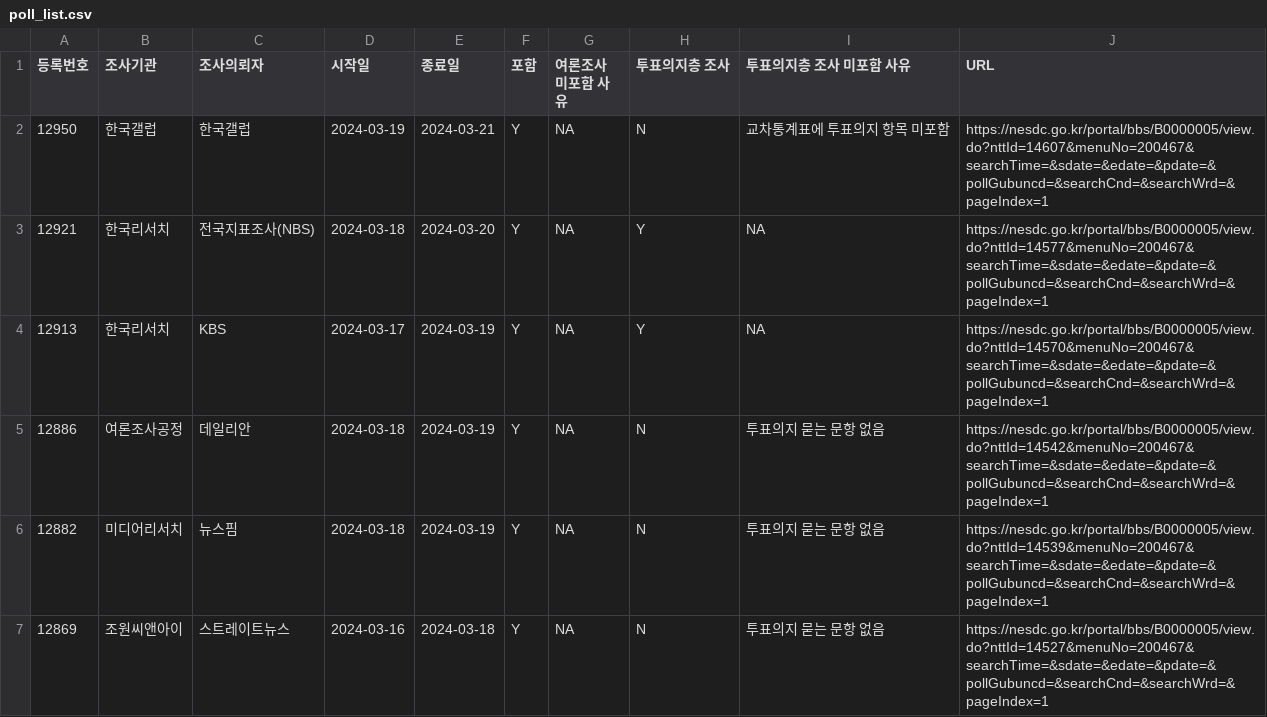
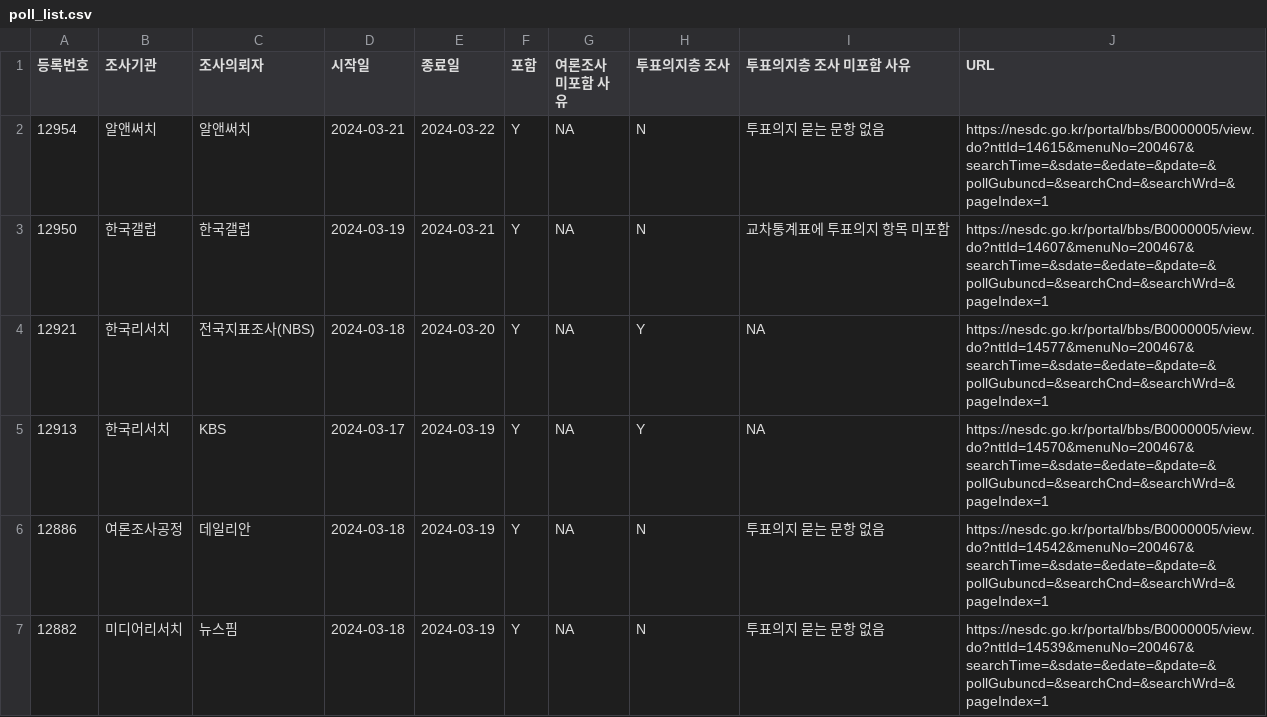
Before and after one commit to scholarsbookcase/naelection2024, a CSV file: poll_list.csv, drawn as a sheet; only a part is shown; the shorter side is filled out with more unchanged rows.

```diff
--- a/poll_list.csv
+++ b/poll_list.csv
@@ -1,2 +1,3 @@
 "등록번호","조사기관","조사의뢰자","시작일","종료일","포함","여론조사 미포함 사유","투표의지층 조사","투표의지층 조사 미포함 사유","URL"
+12954,"알앤써치","알앤써치",2024-03-21,2024-03-22,"Y",NA,"N","투표의지 묻는 문항 없음","https://nesdc.go.kr/portal/bbs/B0000005/view.do?nttId=14615&menuNo=200467&searchTime=&sdate=&edate=&pdate=&pollGubuncd=&searchCnd=&searchWrd=&pageIndex=1"
 12950,"한국갤럽","한국갤럽",2024-03-19,2024-03-21,"Y",NA,"N","교차통계표에 투표의지 항목 미포함","https://nesdc.go.kr/portal/bbs/B0000005/view.do?nttId=14607&menuNo=200467&searchTime=&sdate=&edate=&pdate=&pollGubuncd=&searchCnd=&searchWrd=&pageIndex=1"
```
Also changed, not shown: 9 other files.
